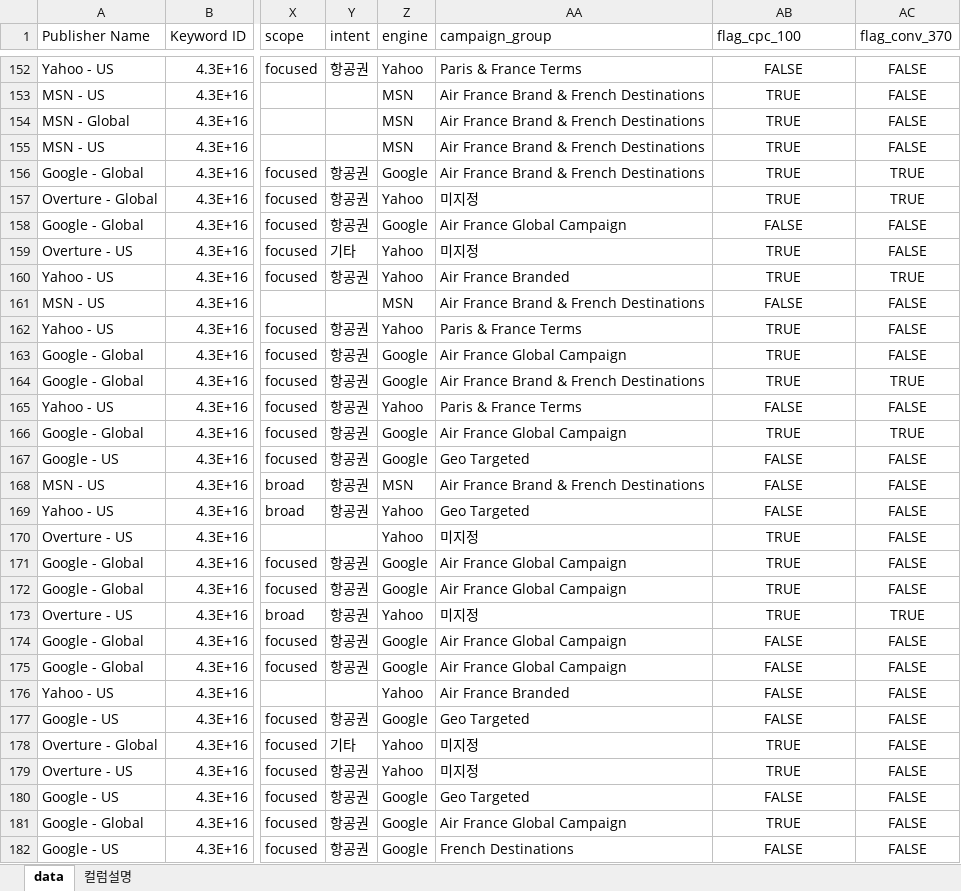
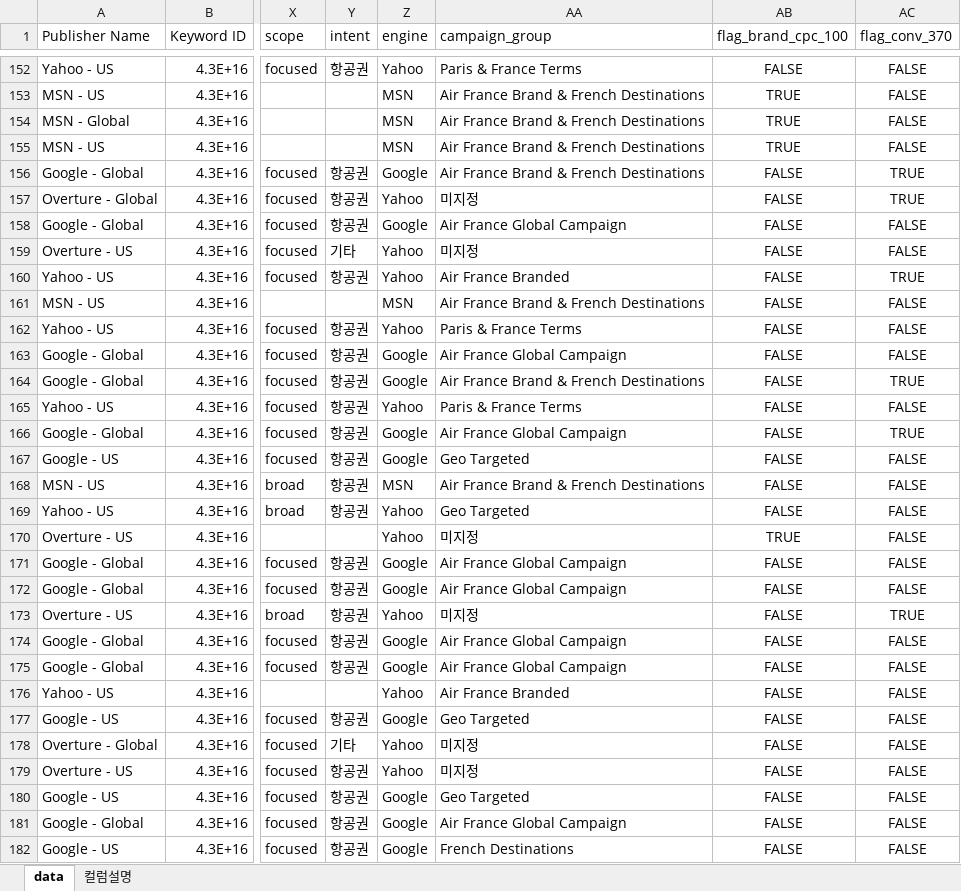
Before and after one commit to jj3736123/baic_final_project, an Excel workbook: data/airfrance_preprocessed.xlsx, sheet data, drawn as a sheet; only a part is shown, gaps mark what is left out; values as stored, in another font and other column widths than the file's, no borders; the diff covers the shown part only; the diff names each change by its address in the sheet, - before the commit and + after, or states it on an @@ line.

```diff
--- a/data/airfrance_preprocessed.xlsx (sheet data)
+++ b/data/airfrance_preprocessed.xlsx (sheet data)
-AB1: flag_cpc_100
+AB1: flag_brand_cpc_100
-AB156:AB157 (flag_brand_cpc_100): TRUE
+AB156:AB157 (flag_brand_cpc_100): FALSE
-AB159:AB160 (flag_brand_cpc_100): TRUE
+AB159:AB160 (flag_brand_cpc_100): FALSE
-AB162:AB164 (flag_brand_cpc_100): TRUE
+AB162:AB164 (flag_brand_cpc_100): FALSE
-AB166 (flag_brand_cpc_100): TRUE
+AB166 (flag_brand_cpc_100): FALSE
-AB171:AB173 (flag_brand_cpc_100): TRUE
+AB171:AB173 (flag_brand_cpc_100): FALSE
-AB178:AB179 (flag_brand_cpc_100): TRUE
+AB178:AB179 (flag_brand_cpc_100): FALSE
-AB181 (flag_brand_cpc_100): TRUE
+AB181 (flag_brand_cpc_100): FALSE
```
Also changed, not shown: 352 edited cells elsewhere in this sheet, sheet 컬럼설명, 3 other files.
